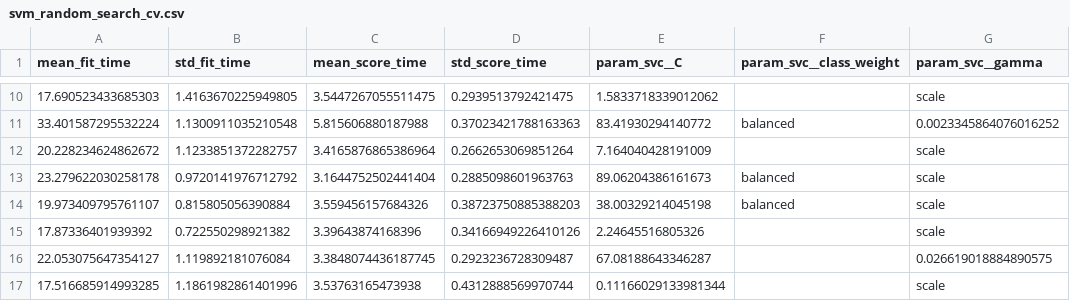
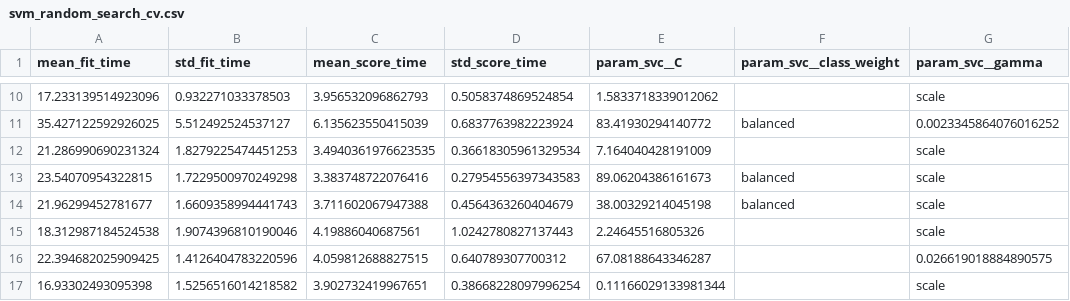
Before and after one commit to EduardoZanellaBento/Tcc_Deepfake, a CSV file: results/metricas/svm_random_search_cv.csv, drawn as a sheet; only a part is shown, gaps mark what is left out; the diff covers the shown part only; the diff names each change by its address in the sheet, - before the commit and + after, or states it on an @@ line.

```diff
--- a/results/metricas/svm_random_search_cv.csv
+++ b/results/metricas/svm_random_search_cv.csv
-A10 (mean_fit_time): 17.690523433685303
+A10 (mean_fit_time): 17.233139514923096
-B10 (std_fit_time): 1.4163670225949805
+B10 (std_fit_time): 0.932271033378503
-C10 (mean_score_time): 3.5447267055511475
+C10 (mean_score_time): 3.956532096862793
-D10 (std_score_time): 0.2939513792421475
+D10 (std_score_time): 0.5058374869524854
-A11 (mean_fit_time): 33.401587295532224
+A11 (mean_fit_time): 35.427122592926025
-B11 (std_fit_time): 1.1300911035210548
+B11 (std_fit_time): 5.512492524537127
-C11 (mean_score_time): 5.815606880187988
+C11 (mean_score_time): 6.135623550415039
-D11 (std_score_time): 0.37023421788163363
+D11 (std_score_time): 0.6837763982223924
-A12 (mean_fit_time): 20.228234624862672
+A12 (mean_fit_time): 21.286990690231324
-B12 (std_fit_time): 1.1233851372282757
+B12 (std_fit_time): 1.8279225474451253
-C12 (mean_score_time): 3.4165876865386964
+C12 (mean_score_time): 3.4940361976623535
-D12 (std_score_time): 0.2662653069851264
+D12 (std_score_time): 0.36618305961329534
-A13 (mean_fit_time): 23.279622030258178
+A13 (mean_fit_time): 23.54070954322815
-B13 (std_fit_time): 0.9720141976712792
+B13 (std_fit_time): 1.7229500970249298
-C13 (mean_score_time): 3.1644752502441404
+C13 (mean_score_time): 3.383748722076416
-D13 (std_score_time): 0.2885098601963763
+D13 (std_score_time): 0.27954556397343583
-A14 (mean_fit_time): 19.973409795761107
+A14 (mean_fit_time): 21.96299452781677
-B14 (std_fit_time): 0.815805056390884
+B14 (std_fit_time): 1.6609358994441743
-C14 (mean_score_time): 3.559456157684326
+C14 (mean_score_time): 3.711602067947388
-D14 (std_score_time): 0.38723750885388203
+D14 (std_score_time): 0.4564363260404679
-A15 (mean_fit_time): 17.87336401939392
+A15 (mean_fit_time): 18.312987184524538
-B15 (std_fit_time): 0.722550298921382
+B15 (std_fit_time): 1.9074396810190046
-C15 (mean_score_time): 3.39643874168396
+C15 (mean_score_time): 4.19886040687561
-D15 (std_score_time): 0.34166949226410126
+D15 (std_score_time): 1.0242780827137443
-A16 (mean_fit_time): 22.053075647354127
+A16 (mean_fit_time): 22.394682025909425
-B16 (std_fit_time): 1.119892181076084
+B16 (std_fit_time): 1.4126404783220596
-C16 (mean_score_time): 3.3848074436187745
+C16 (mean_score_time): 4.059812688827515
-D16 (std_score_time): 0.2923236728309487
+D16 (std_score_time): 0.640789307700312
-A17 (mean_fit_time): 17.516685914993285
+A17 (mean_fit_time): 16.93302493095398
-B17 (std_fit_time): 1.1861982861401996
+B17 (std_fit_time): 1.5256516014218582
-C17 (mean_score_time): 3.53763165473938
+C17 (mean_score_time): 3.902732419967651
-D17 (std_score_time): 0.4312888569970744
+D17 (std_score_time): 0.38668228097996254
```
Also changed, not shown: 88 edited cells elsewhere in this file, results/metricas/rf_random_search_cv.csv, 30 other files.
